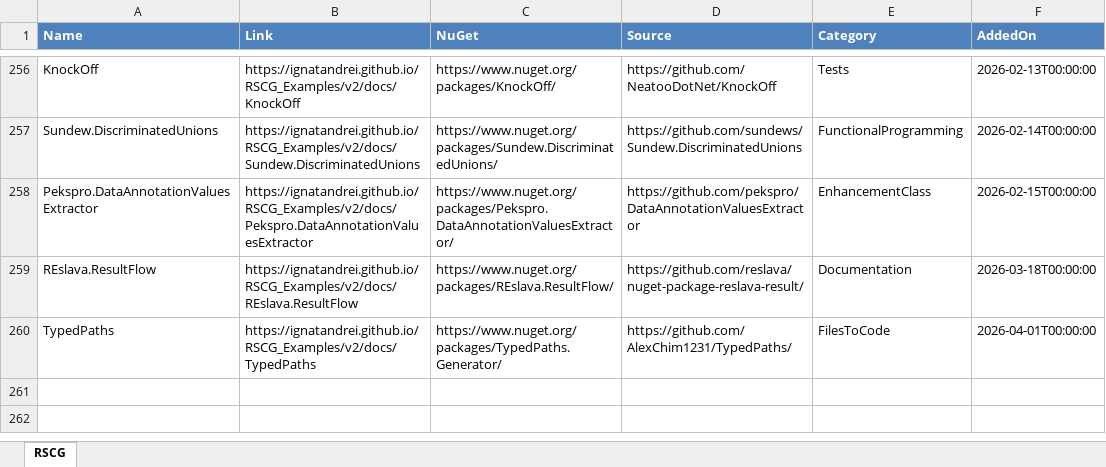
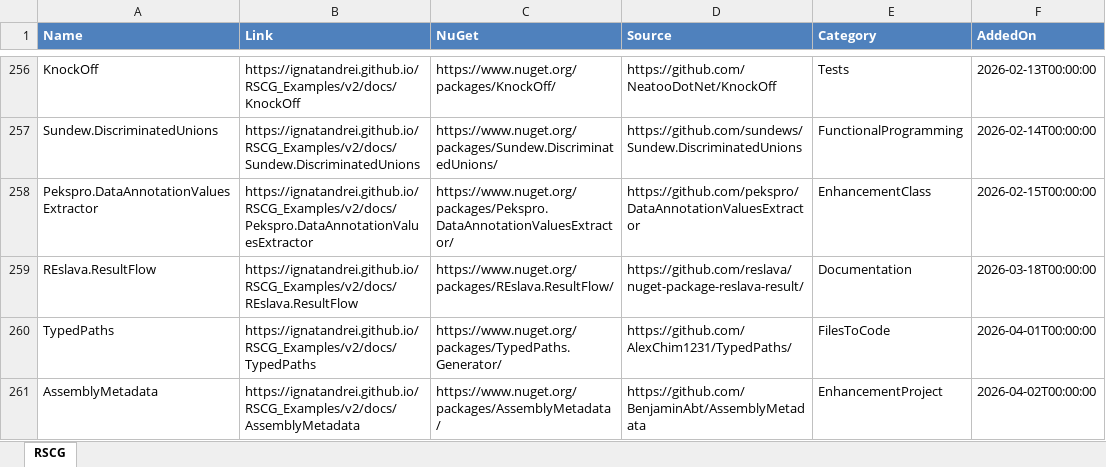
Before and after one commit to ignatandrei/RSCG_Examples, an Excel workbook: v2/rscg_examples_site/static/exports/RSCG.xlsx, sheet RSCG, drawn as a sheet; only a part is shown, gaps mark what is left out; values as stored, in another font and other column widths than the file's, no borders; the diff names each change by its address in the sheet, - before the commit and + after, or states it on an @@ line.

```diff
--- a/v2/rscg_examples_site/static/exports/RSCG.xlsx (sheet RSCG)
+++ b/v2/rscg_examples_site/static/exports/RSCG.xlsx (sheet RSCG)
+row 261: AssemblyMetadata | https://ignatandrei.github.io/RSCG_Examples/v2/docs/AssemblyMetadata | https://www.nuget.org/packages/AssemblyMetadata/ | https://github.com/BenjaminAbt/AssemblyMetadata | EnhancementProject | 2026-04-02T00:00:00
```
Also changed, not shown: 21 other files.
